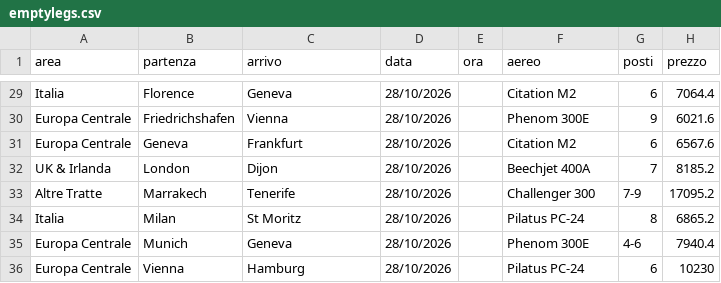
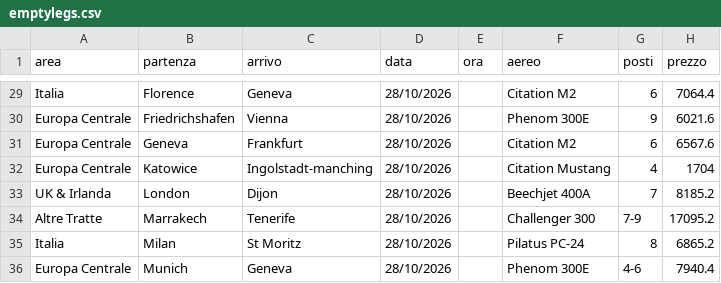
Before and after one commit to Stefano-1898/ypj-emptylegs, a CSV file: data/emptylegs.csv, drawn as a sheet; only a part is shown, gaps mark what is left out; the shorter side is filled out with more unchanged rows; the diff covers the shown part only.

```diff
--- a/data/emptylegs.csv
+++ b/data/emptylegs.csv
@@ -31,2 +31,3 @@ Europa Centrale,Friedrichshafen,Vienna,28/10/2026,,Phenom 300E,9,6021.6
 Europa Centrale,Geneva,Frankfurt,28/10/2026,,Citation M2,6,6567.6
+Europa Centrale,Katowice,Ingolstadt-manching,28/10/2026,,Citation Mustang,4,1704
 UK & Irlanda,London,Dijon,28/10/2026,,Beechjet 400A,7,8185.2
```
Also changed, not shown: 9 added rows elsewhere in this file, 1 other file.
